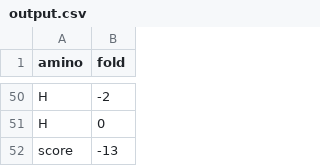
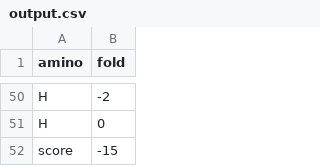
Before and after one commit to Fons97/Heuristiek, a CSV file: epiphany/output.csv, drawn as a sheet; only a part is shown, gaps mark what is left out; the diff covers the shown part only.

```diff
--- a/epiphany/output.csv
+++ b/epiphany/output.csv
@@ -51,2 +51,2 @@ H,-2
 H,0
-score,-13
+score,-15
```
Also changed, not shown: 16 added rows, 16 removed rows, 11 moved rows and 5 edited cells elsewhere in this file, 2 other files.
